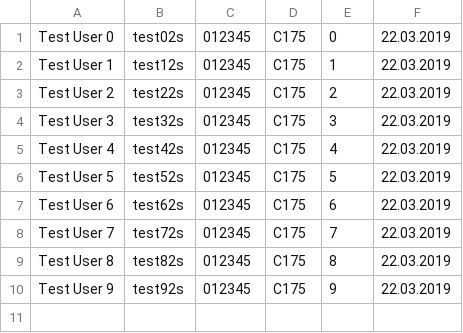
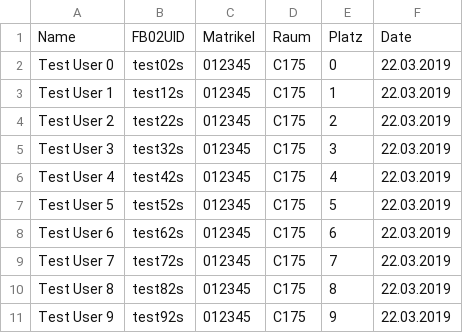
Before and after one commit to DigiKlausur/brsu_digital_exam_tools, a CSV file: exam_user_utilities/samples/exam_complete_list.csv, drawn as a sheet.

Commit message:
[create_bulk_users] The input file may now have a single-line header
The script now accepts an argument skip_header that decides
whether there is a header that should be skipped.

Additionally, the output file is now regenerated every time
the script is reran (the output was appended before, so
multiple reruns were filling out the file with multiple copies
of the same data)

```diff
--- a/exam_user_utilities/samples/exam_complete_list.csv
+++ b/exam_user_utilities/samples/exam_complete_list.csv
@@ -1 +1,2 @@
+Name,FB02UID,Matrikel,Raum,Platz,Date
 Test User 0,test02s,012345,C175,0,22.03.2019
```
Also changed, not shown: 2 other files.
